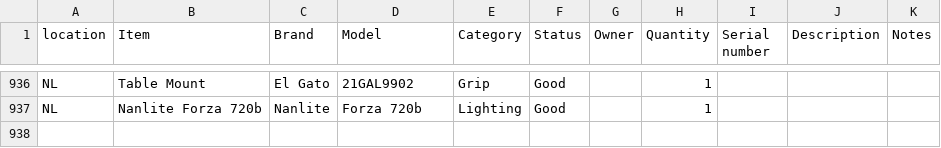
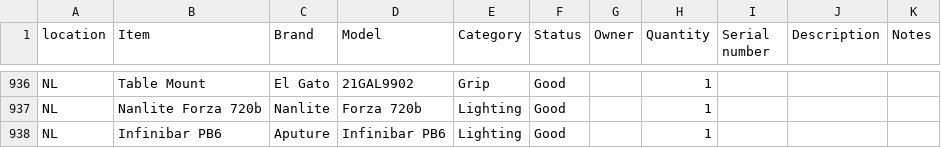
Before and after one commit to liquid-coop/Equipment_Inventory, a CSV file: database.csv, drawn as a sheet; only a part is shown, gaps mark what is left out; the diff names each change by its address in the sheet, - before the commit and + after, or states it on an @@ line.

Commit message:
Update inventory via web app

```diff
--- a/database.csv
+++ b/database.csv
+row 938: NL | Infinibar PB6 | Aputure | Infinibar PB6 | Lighting | Good |  | 1
```
